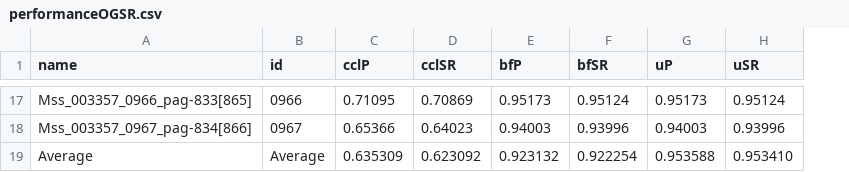
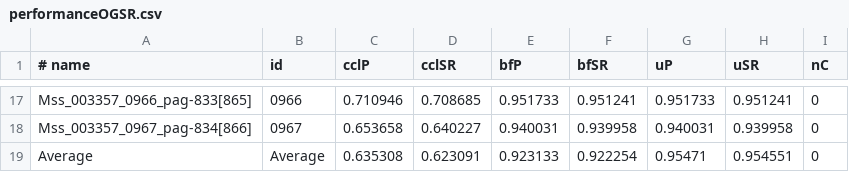
Before and after one commit to lquirosd/TFM, a CSV file: ILA/models/_z0.3_w33_g3/performanceOGSR.csv, drawn as a sheet; only a part is shown, gaps mark what is left out; the diff covers the shown part only; the diff names each change by its address in the sheet, - before the commit and + after, or states it on an @@ line.

```diff
--- a/ILA/models/_z0.3_w33_g3/performanceOGSR.csv
+++ b/ILA/models/_z0.3_w33_g3/performanceOGSR.csv
+column I (nC), rows 17-19: all 0
-A1: name
+A1: # name
-C17 (cclP): 0.71095
+C17 (cclP): 0.710946
-D17 (cclSR): 0.70869
+D17 (cclSR): 0.708685
-E17 (bfP): 0.95173
+E17 (bfP): 0.951733
-F17 (bfSR): 0.95124
+F17 (bfSR): 0.951241
-G17 (uP): 0.95173
+G17 (uP): 0.951733
-H17 (uSR): 0.95124
+H17 (uSR): 0.951241
-C18 (cclP): 0.65366
+C18 (cclP): 0.653658
-D18 (cclSR): 0.64023
+D18 (cclSR): 0.640227
-E18 (bfP): 0.94003
+E18 (bfP): 0.940031
-F18 (bfSR): 0.93996
+F18 (bfSR): 0.939958
-G18 (uP): 0.94003
+G18 (uP): 0.940031
-H18 (uSR): 0.93996
+H18 (uSR): 0.939958
-C19 (cclP): 0.635309
+C19 (cclP): 0.635308
-D19 (cclSR): 0.623092
+D19 (cclSR): 0.623091
-E19 (bfP): 0.923132
+E19 (bfP): 0.923133
-G19 (uP): 0.953588
+G19 (uP): 0.95471
-H19 (uSR): 0.953410
+H19 (uSR): 0.954551
```
Also changed, not shown: 87 edited cells elsewhere in this file.
